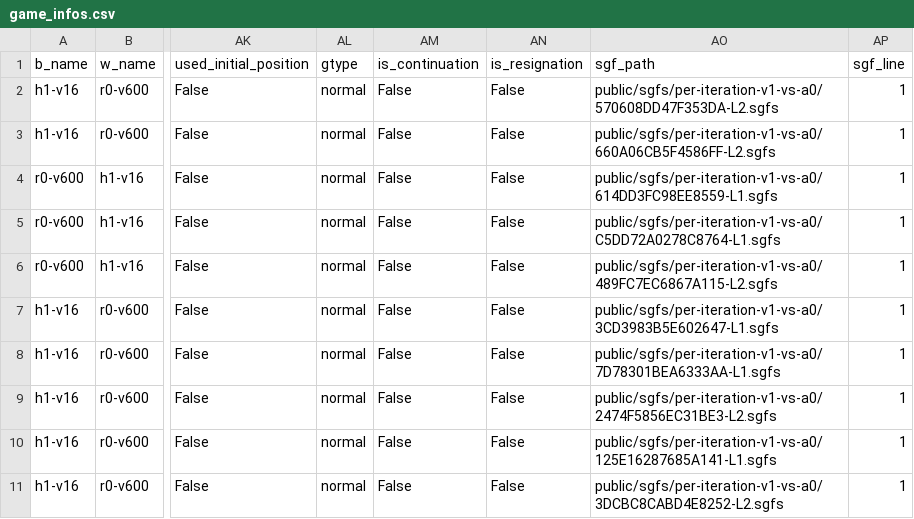
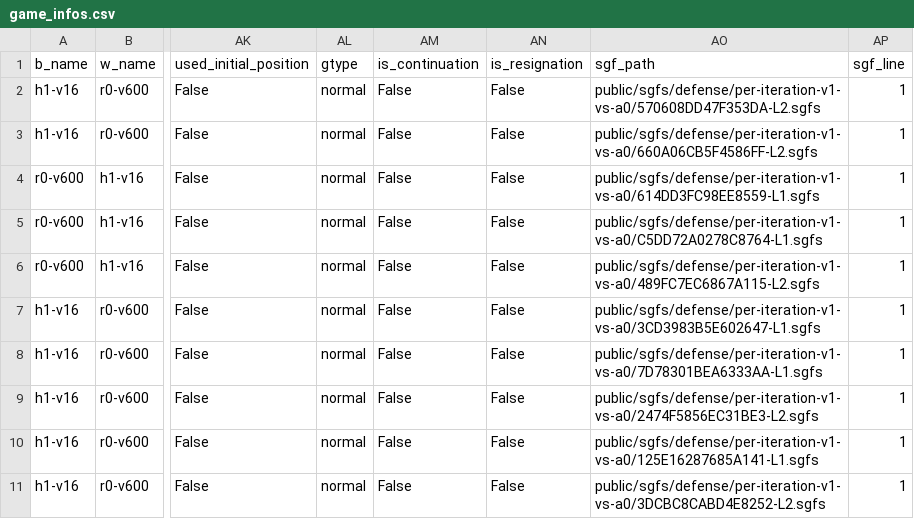
Before and after one commit to AlignmentResearch/KataGoVisualizer, a CSV file: sgf-viewer/public/sgfs/defense/per-iteration-v1-vs-a0/game_infos.csv, drawn as a sheet; only a part is shown, gaps mark what is left out; the diff names each change by its address in the sheet, - before the commit and + after, or states it on an @@ line.

```diff
--- a/sgf-viewer/public/sgfs/defense/per-iteration-v1-vs-a0/game_infos.csv
+++ b/sgf-viewer/public/sgfs/defense/per-iteration-v1-vs-a0/game_infos.csv
-AO2 (sgf_path): public/sgfs/per-iteration-v1-vs-a0/570608DD47F353DA-L2.sgfs
+AO2 (sgf_path): public/sgfs/defense/per-iteration-v1-vs-a0/570608DD47F353DA-L2.sgfs
-AO3 (sgf_path): public/sgfs/per-iteration-v1-vs-a0/660A06CB5F4586FF-L2.sgfs
+AO3 (sgf_path): public/sgfs/defense/per-iteration-v1-vs-a0/660A06CB5F4586FF-L2.sgfs
-AO4 (sgf_path): public/sgfs/per-iteration-v1-vs-a0/614DD3FC98EE8559-L1.sgfs
+AO4 (sgf_path): public/sgfs/defense/per-iteration-v1-vs-a0/614DD3FC98EE8559-L1.sgfs
-AO5 (sgf_path): public/sgfs/per-iteration-v1-vs-a0/C5DD72A0278C8764-L1.sgfs
+AO5 (sgf_path): public/sgfs/defense/per-iteration-v1-vs-a0/C5DD72A0278C8764-L1.sgfs
-AO6 (sgf_path): public/sgfs/per-iteration-v1-vs-a0/489FC7EC6867A115-L2.sgfs
+AO6 (sgf_path): public/sgfs/defense/per-iteration-v1-vs-a0/489FC7EC6867A115-L2.sgfs
-AO7 (sgf_path): public/sgfs/per-iteration-v1-vs-a0/3CD3983B5E602647-L1.sgfs
+AO7 (sgf_path): public/sgfs/defense/per-iteration-v1-vs-a0/3CD3983B5E602647-L1.sgfs
-AO8 (sgf_path): public/sgfs/per-iteration-v1-vs-a0/7D78301BEA6333AA-L1.sgfs
+AO8 (sgf_path): public/sgfs/defense/per-iteration-v1-vs-a0/7D78301BEA6333AA-L1.sgfs
-AO9 (sgf_path): public/sgfs/per-iteration-v1-vs-a0/2474F5856EC31BE3-L2.sgfs
+AO9 (sgf_path): public/sgfs/defense/per-iteration-v1-vs-a0/2474F5856EC31BE3-L2.sgfs
-AO10 (sgf_path): public/sgfs/per-iteration-v1-vs-a0/125E16287685A141-L1.sgfs
+AO10 (sgf_path): public/sgfs/defense/per-iteration-v1-vs-a0/125E16287685A141-L1.sgfs
-AO11 (sgf_path): public/sgfs/per-iteration-v1-vs-a0/3DCBC8CABD4E8252-L2.sgfs
+AO11 (sgf_path): public/sgfs/defense/per-iteration-v1-vs-a0/3DCBC8CABD4E8252-L2.sgfs
```
Also changed, not shown: sgf-viewer/public/sgfs/defense/dec23-vs-continuous/game_infos.csv, sgf-viewer/public/sgfs/defense/dec23-vs-gift/game_infos.csv, 23 other files.
